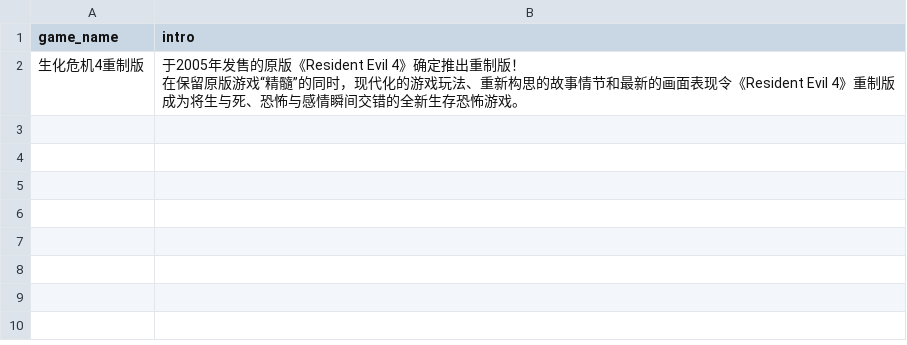
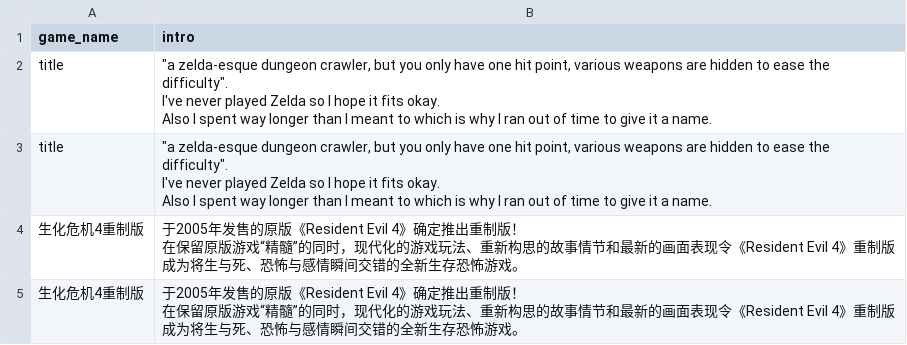
Before and after one commit to wangrui1573/calibre_data, a CSV file: books/gameintro.csv, drawn as a sheet.

```diff
--- a/books/gameintro.csv
+++ b/books/gameintro.csv
@@ -1,2 +1,10 @@
 game_name,intro
+title,"""a zelda-esque dungeon crawler, but you only have one hit point, various weapons are hidden to ease the difficulty"".
+I've never played Zelda so I hope it fits okay.
+Also I spent way longer than I meant to which is why I ran out of time to give it a name."
+title,"""a zelda-esque dungeon crawler, but you only have one hit point, various weapons are hidden to ease the difficulty"".
+I've never played Zelda so I hope it fits okay.
+Also I spent way longer than I meant to which is why I ran out of time to give it a name."
+生化危机4重制版,"于2005年发售的原版《Resident Evil 4》确定推出重制版！
+在保留原版游戏“精髓”的同时，现代化的游戏玩法、重新构思的故事情节和最新的画面表现令《Resident Evil 4》重制版成为将生与死、恐怖与感情瞬间交错的全新生存恐怖游戏。"
 生化危机4重制版,"于2005年发售的原版《Resident Evil 4》确定推出重制版！
```
Also changed, not shown: books/gamelist.csv, 2 other files.
